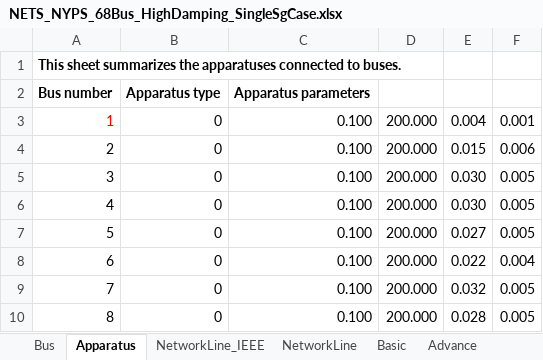
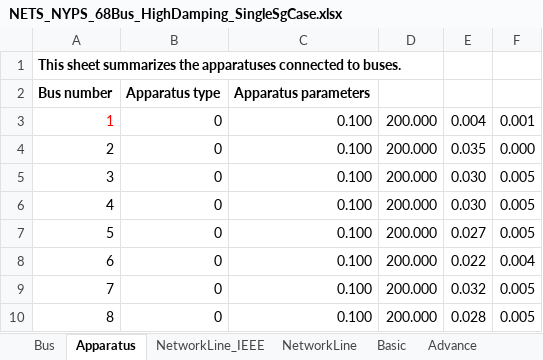
Before and after one commit to Future-Power-Networks/Simplus-Grid-Tool, an Excel workbook: Examples/NETS_NYPS_68Bus_HighDamping_SingleSgCase.xlsx, sheet Apparatus, drawn as a sheet; only a part is shown; values as stored, in another font and other column widths than the file's, no borders; the diff names each change by its address in the sheet, - before the commit and + after, or states it on an @@ line.

```diff
--- a/Examples/NETS_NYPS_68Bus_HighDamping_SingleSgCase.xlsx (sheet Apparatus)
+++ b/Examples/NETS_NYPS_68Bus_HighDamping_SingleSgCase.xlsx (sheet Apparatus)
-E4: 0.015
+E4: 0.035
-F4: 0.006
+F4: 0.000
```
Also changed, not shown: Examples/NETS_NYPS_68Bus_LowDamping_SingleSgCase.xlsx, 11 other files.
